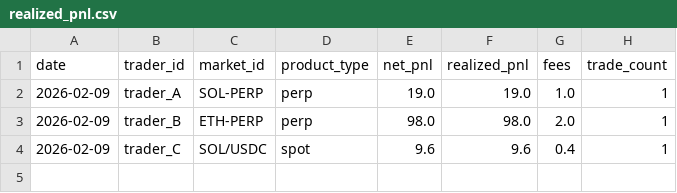
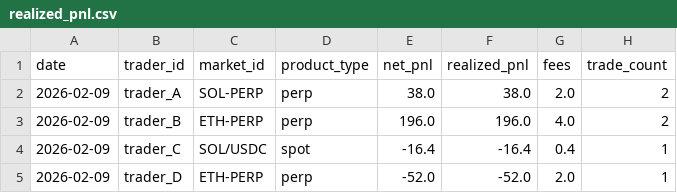
Before and after one commit to FirstBML/Deriverse-Trading-System-Analysis, a CSV file: deriverse-data-puller/data/analytics/realized_pnl.csv, drawn as a sheet.

```diff
--- a/deriverse-data-puller/data/analytics/realized_pnl.csv
+++ b/deriverse-data-puller/data/analytics/realized_pnl.csv
@@ -1,4 +1,5 @@
 date,trader_id,market_id,product_type,net_pnl,realized_pnl,fees,trade_count
-2026-02-09,trader_A,SOL-PERP,perp,19.0,19.0,1.0,1
-2026-02-09,trader_B,ETH-PERP,perp,98.0,98.0,2.0,1
-2026-02-09,trader_C,SOL/USDC,spot,9.6,9.6,0.4,1
+2026-02-09,trader_A,SOL-PERP,perp,38.0,38.0,2.0,2
+2026-02-09,trader_B,ETH-PERP,perp,196.0,196.0,4.0,2
+2026-02-09,trader_C,SOL/USDC,spot,-16.4,-16.4,0.4,1
+2026-02-09,trader_D,ETH-PERP,perp,-52.0,-52.0,2.0,1
```
Also changed, not shown: deriverse-data-puller/data/analytics/positions.csv, 13 other files.
